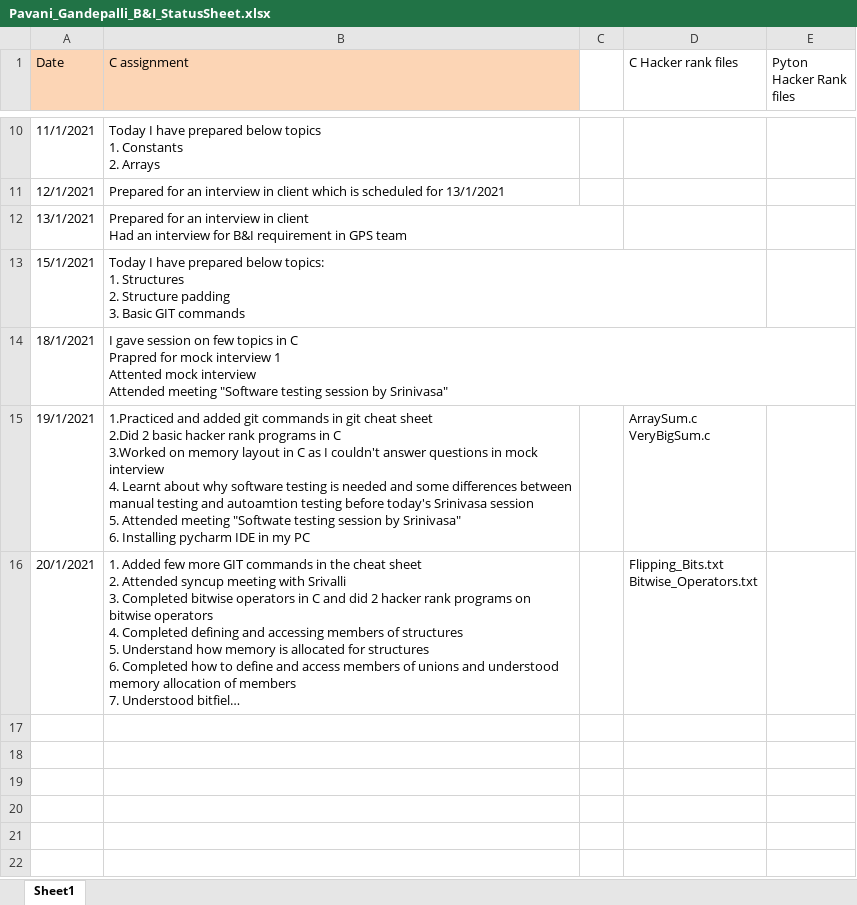
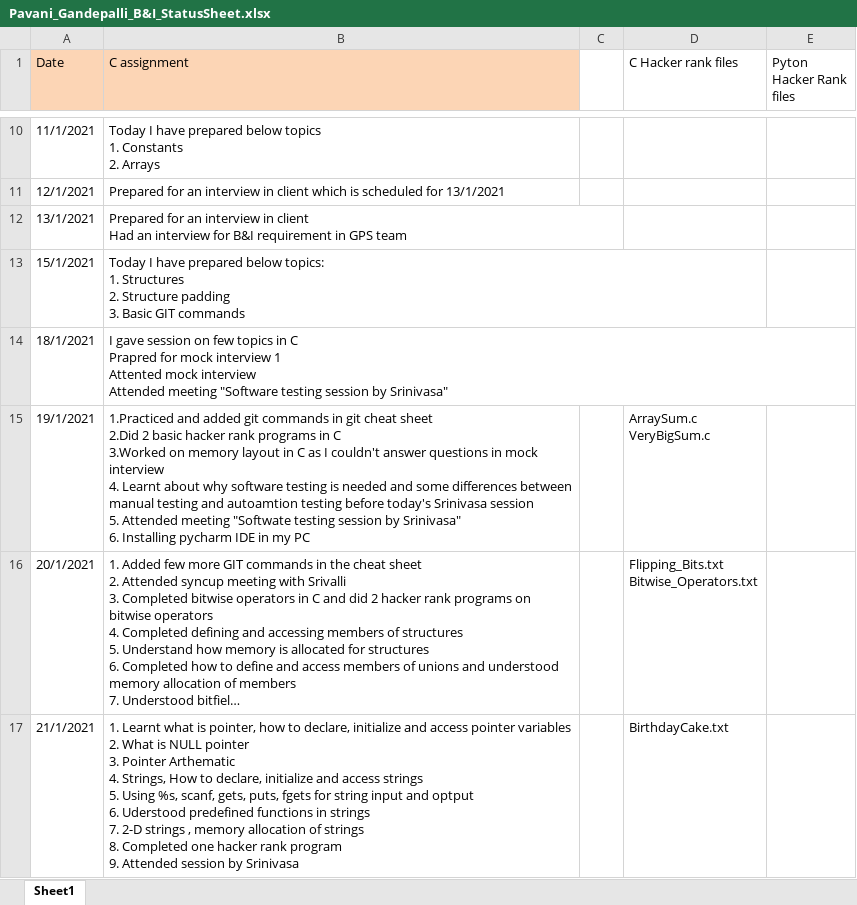
Before and after one commit to srivalli-project/BI_Team_Status, an Excel workbook: PavaniGandepalli/Pavani_Gandepalli_B&I_StatusSheet.xlsx, sheet Sheet1, drawn as a sheet; only a part is shown, gaps mark what is left out; long unchanged cells end in …; values as stored, in another font and other column widths than the file's, no borders; ↵ is a line break in a cell; the diff names each change by its address in the sheet, - before the commit and + after, or states it on an @@ line.

Commit message:
Pavani Gandepalli Status on 21/Jan/2021

```diff
--- a/PavaniGandepalli/Pavani_Gandepalli_B&I_StatusSheet.xlsx (sheet Sheet1)
+++ b/PavaniGandepalli/Pavani_Gandepalli_B&I_StatusSheet.xlsx (sheet Sheet1)
+row 17: 21/1/2021 | 1. Learnt what is pointer, how to declare, initialize and access pointer variables ↵ 2. What is NULL pointer ↵ 3. Pointer Arthematic ↵ 4. Strings, How to declare, initialize and access strings ↵ 5. Using %s, scanf, gets, puts, fgets for string input and optput ↵ 6. Uderstood predefined functions in strings ↵ 7. 2-D strings , memory allocation of strings ↵ 8. Completed one hacker rank program ↵ 9. Attended session by Srinivasa |  | BirthdayCake.txt
```
Also changed, not shown: 1 other file.
